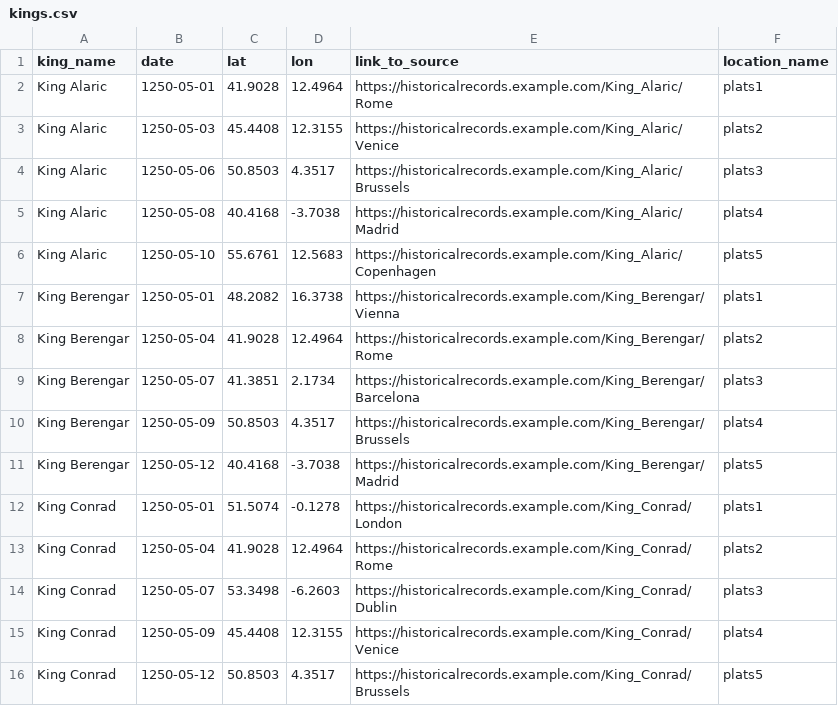
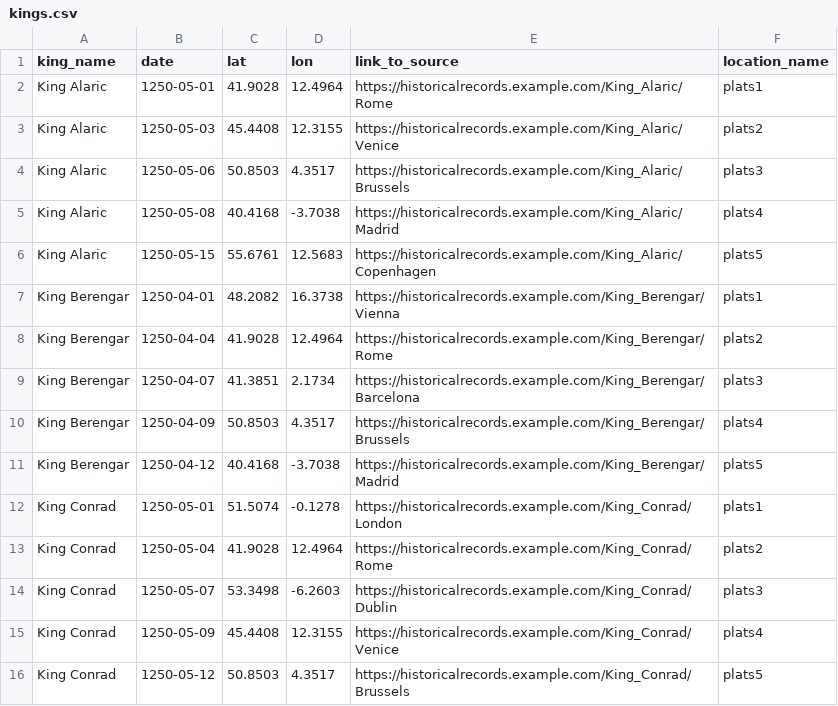
Before and after one commit to awendsjo/itineraries_test, a CSV file: kings.csv, drawn as a sheet.

Commit message:
Add files via upload

```diff
--- a/kings.csv
+++ b/kings.csv
@@ -5,8 +5,8 @@ King Alaric,1250-05-06,50.8503,4.3517,https://historicalrecords.example.com/King
 King Alaric,1250-05-08,40.4168,-3.7038,https://historicalrecords.example.com/King_Alaric/Madrid,plats4
-King Alaric,1250-05-10,55.6761,12.5683,https://historicalrecords.example.com/King_Alaric/Copenhagen,plats5
-King Berengar,1250-05-01,48.2082,16.3738,https://historicalrecords.example.com/King_Berengar/Vienna,plats1
-King Berengar,1250-05-04,41.9028,12.4964,https://historicalrecords.example.com/King_Berengar/Rome,plats2
-King Berengar,1250-05-07,41.3851,2.1734,https://historicalrecords.example.com/King_Berengar/Barcelona,plats3
-King Berengar,1250-05-09,50.8503,4.3517,https://historicalrecords.example.com/King_Berengar/Brussels,plats4
-King Berengar,1250-05-12,40.4168,-3.7038,https://historicalrecords.example.com/King_Berengar/Madrid,plats5
+King Alaric,1250-05-15,55.6761,12.5683,https://historicalrecords.example.com/King_Alaric/Copenhagen,plats5
+King Berengar,1250-04-01,48.2082,16.3738,https://historicalrecords.example.com/King_Berengar/Vienna,plats1
+King Berengar,1250-04-04,41.9028,12.4964,https://historicalrecords.example.com/King_Berengar/Rome,plats2
+King Berengar,1250-04-07,41.3851,2.1734,https://historicalrecords.example.com/King_Berengar/Barcelona,plats3
+King Berengar,1250-04-09,50.8503,4.3517,https://historicalrecords.example.com/King_Berengar/Brussels,plats4
+King Berengar,1250-04-12,40.4168,-3.7038,https://historicalrecords.example.com/King_Berengar/Madrid,plats5
 King Conrad,1250-05-01,51.5074,-0.1278,https://historicalrecords.example.com/King_Conrad/London,plats1
```
